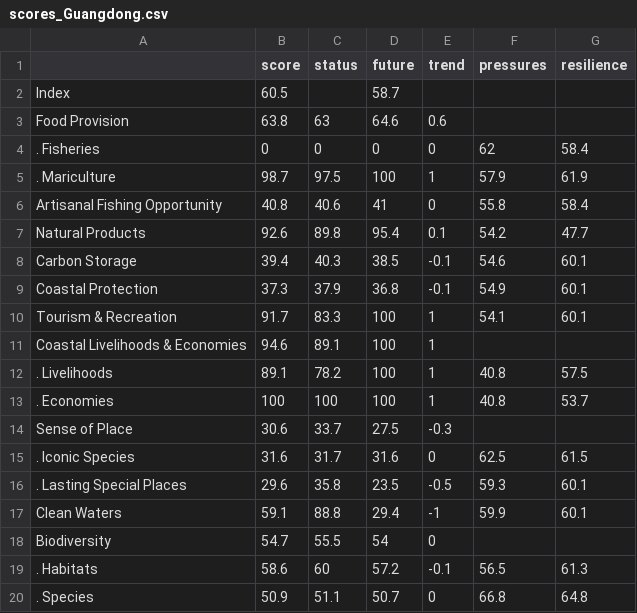
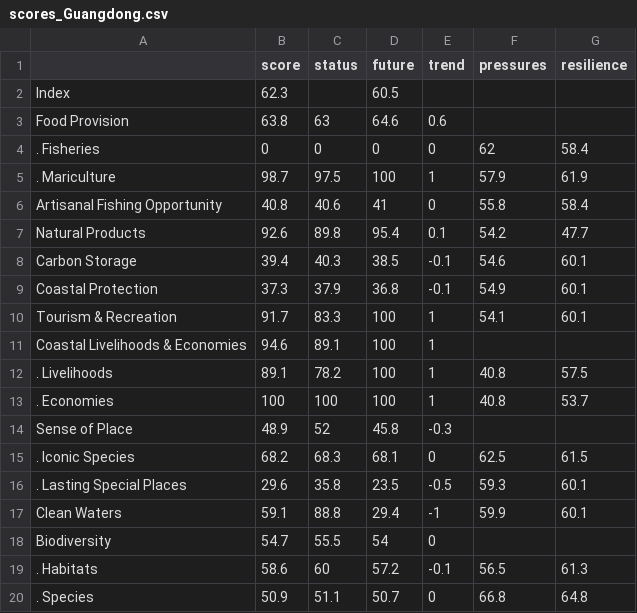
Before and after one commit to OHI-Science/chn, a CSV file: province2015/reports/tables/scores_Guangdong.csv, drawn as a sheet.

```diff
--- a/province2015/reports/tables/scores_Guangdong.csv
+++ b/province2015/reports/tables/scores_Guangdong.csv
@@ -1,3 +1,3 @@
 " ","score","status","future","trend","pressures","resilience"
-"Index",60.5,,58.7,,,
+"Index",62.3,,60.5,,,
 "Food Provision",63.8,63,64.6,0.6,,
@@ -13,4 +13,4 @@
 ". Economies",100,100,100,1,40.8,53.7
-"Sense of Place",30.6,33.7,27.5,-0.3,,
-". Iconic Species",31.6,31.7,31.6,0,62.5,61.5
+"Sense of Place",48.9,52,45.8,-0.3,,
+". Iconic Species",68.2,68.3,68.1,0,62.5,61.5
 ". Lasting Special Places",29.6,35.8,23.5,-0.5,59.3,60.1
```
Also changed, not shown: province2015/reports/tables/scores_Guangxi.csv, province2015/reports/tables/scores_Hainan.csv, 36 other files.
